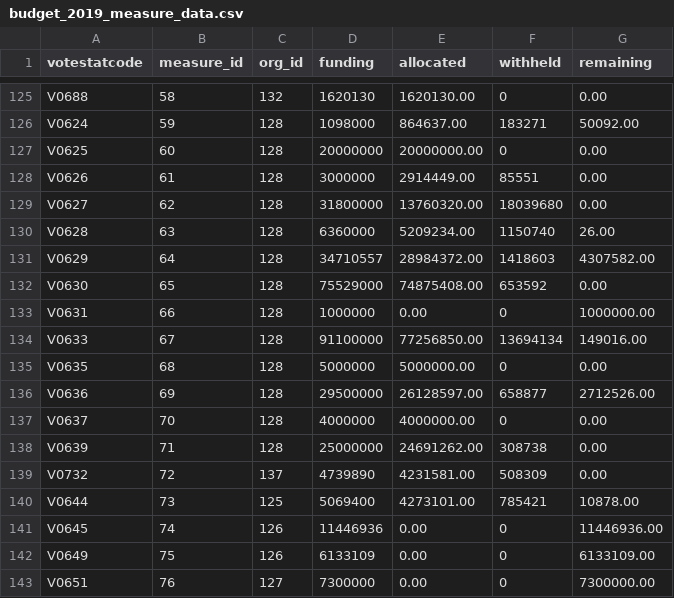
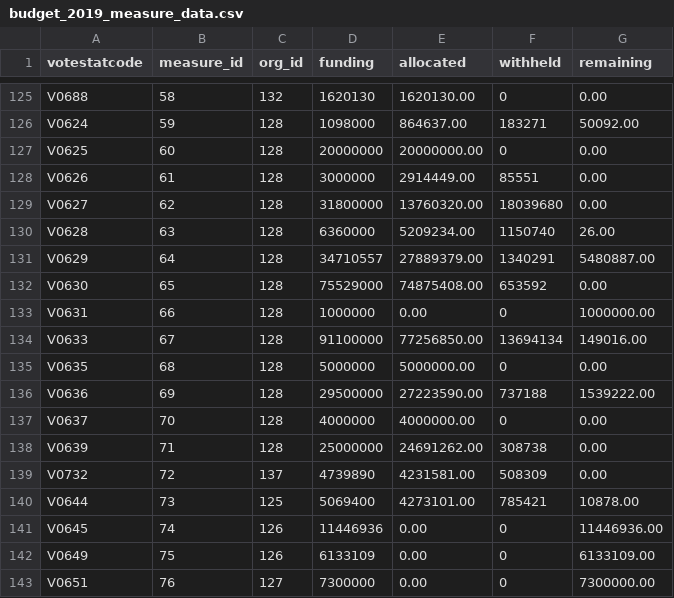
Before and after one commit to TBS-EACPD/infobase, a CSV file: data/budget_2019_measure_data.csv, drawn as a sheet; only a part is shown, gaps mark what is left out.

```diff
--- a/data/budget_2019_measure_data.csv
+++ b/data/budget_2019_measure_data.csv
@@ -130,3 +130,3 @@
 "V0628",63,128,6360000,5209234.00,1150740,26.00
-"V0629",64,128,34710557,28984372.00,1418603,4307582.00
+"V0629",64,128,34710557,27889379.00,1340291,5480887.00
 "V0630",65,128,75529000,74875408.00,653592,0.00
@@ -135,3 +135,3 @@
 "V0635",68,128,5000000,5000000.00,0,0.00
-"V0636",69,128,29500000,26128597.00,658877,2712526.00
+"V0636",69,128,29500000,27223590.00,737188,1539222.00
 "V0637",70,128,4000000,4000000.00,0,0.00
```
Also changed, not shown: data/budget_2019_program_allocations.csv.
